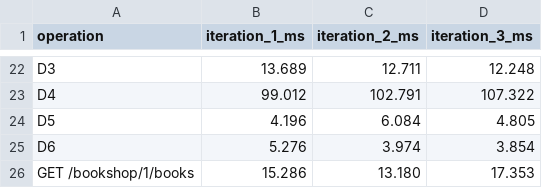
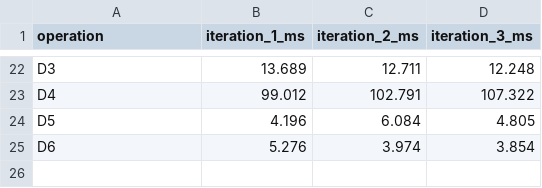
Before and after one commit to kb-pk/database-benchmarking, a CSV file: final_data/100 000/crud_timings_postgresql.csv, drawn as a sheet; only a part is shown, gaps mark what is left out.

```diff
--- a/final_data/100 000/crud_timings_postgresql.csv
+++ b/final_data/100 000/crud_timings_postgresql.csv
@@ -25,2 +25 @@ D5,4.196,6.084,4.805
 D6,5.276,3.974,3.854
-GET /bookshop/1/books,15.286,13.180,17.353
```
Also changed, not shown: output_data/postgresql/crud_timings_postgresql.csv, output_data/scylla/crud_timings_scylla.csv, 28 other files.
